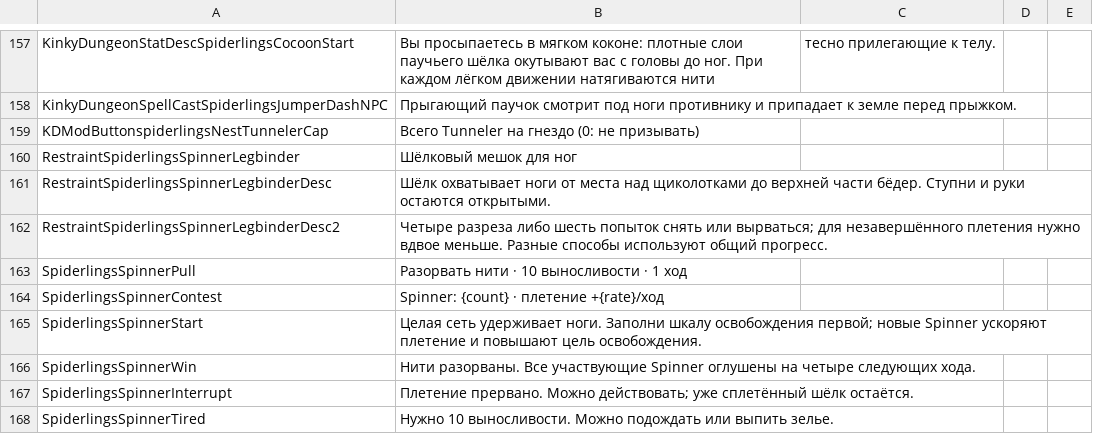
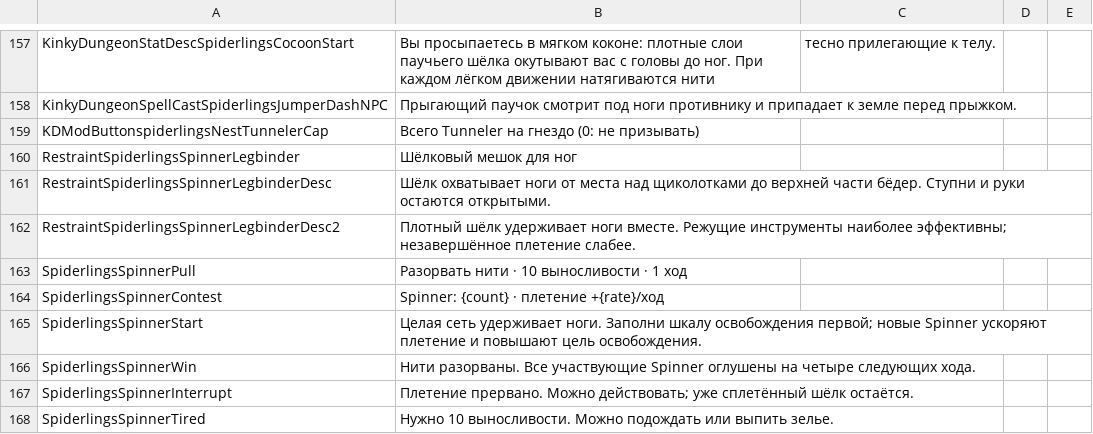
Before and after one commit to duromumuyazu74-rgb/Spiderlings, a CSV file: KinkyDungeon-Spiderlings/SpiderlingsRU.csv, drawn as a sheet; only a part is shown, gaps mark what is left out.

```diff
--- a/KinkyDungeon-Spiderlings/SpiderlingsRU.csv
+++ b/KinkyDungeon-Spiderlings/SpiderlingsRU.csv
@@ -161,3 +161,3 @@ RestraintSpiderlingsSpinnerLegbinder,Шёлковый мешок для ног
 RestraintSpiderlingsSpinnerLegbinderDesc,Шёлк охватывает ноги от места над щиколотками до верхней части бёдер. Ступни и руки остаются открытыми.
-RestraintSpiderlingsSpinnerLegbinderDesc2,Четыре разреза либо шесть попыток снять или вырваться; для незавершённого плетения нужно вдвое меньше. Разные способы используют общий прогресс.
+RestraintSpiderlingsSpinnerLegbinderDesc2,Плотный шёлк удерживает ноги вместе. Режущие инструменты наиболее эффективны; незавершённое плетение слабее.
 SpiderlingsSpinnerPull,Разорвать нити · 10 выносливости · 1 ход
```
Also changed, not shown: KinkyDungeon-Spiderlings/SpiderlingsDE.csv, KinkyDungeon-Spiderlings/SpiderlingsES.csv, 54 other files.
